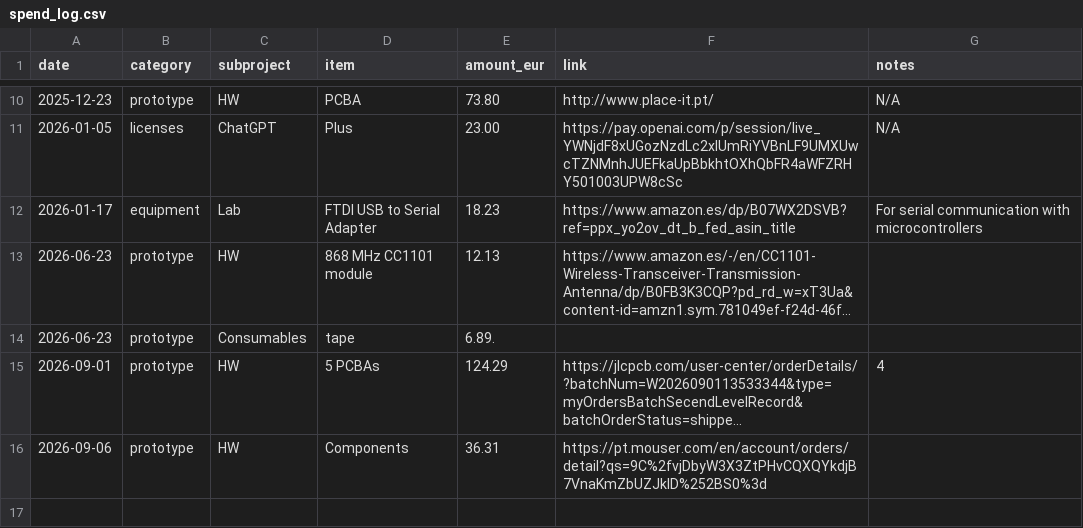
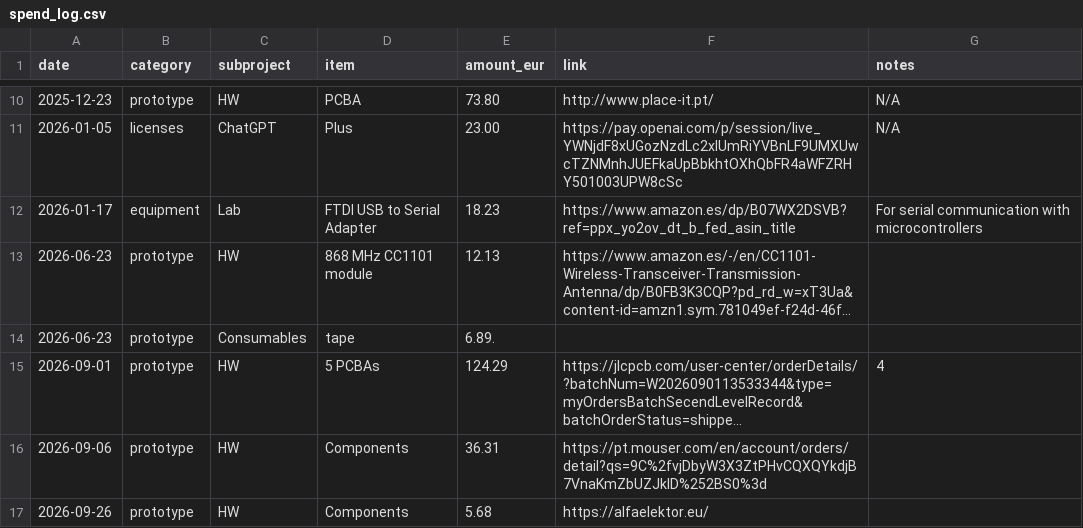
Before and after one commit to npeixoto64/ExitGuardian, a CSV file: finance/ledger/spend_log.csv, drawn as a sheet; only a part is shown, gaps mark what is left out; long unchanged cells end in …; the diff names each change by its address in the sheet, - before the commit and + after, or states it on an @@ line.

```diff
--- a/finance/ledger/spend_log.csv
+++ b/finance/ledger/spend_log.csv
+row 17: 2026-09-26 | prototype | HW | Components | 5.68 | https://alfaelektor.eu/
```
Also changed, not shown: 6 other files.
